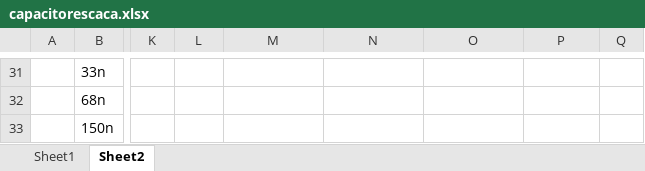
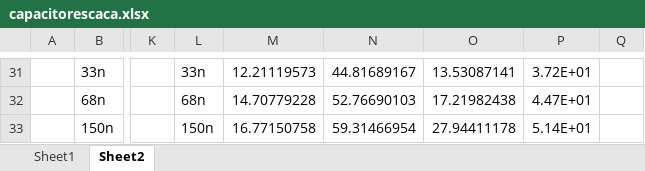
Before and after one commit to LuFernandez/lab-electronica, an Excel workbook: TP4/capacitorescaca.xlsx, sheet Sheet2, drawn as a sheet; only a part is shown, gaps mark what is left out; values as stored, in another font and other column widths than the file's, no borders; the diff covers the shown part only; the diff names each change by its address in the sheet, - before the commit and + after, or states it on an @@ line.

```diff
--- a/TP4/capacitorescaca.xlsx (sheet Sheet2)
+++ b/TP4/capacitorescaca.xlsx (sheet Sheet2)
-L31: (empty)
+L31: 33n
-M31: (empty)
+M31: 12.21119573
-N31: (empty)
+N31: 44.81689167
-O31: (empty)
+O31: 13.53087141
-P31: (empty)
+P31: 3.72E+01
-L32: (empty)
+L32: 68n
-M32: (empty)
+M32: 14.70779228
-N32: (empty)
+N32: 52.76690103
-O32: (empty)
+O32: 17.21982438
-P32: (empty)
+P32: 4.47E+01
-L33: (empty)
+L33: 150n
-M33: (empty)
+M33: 16.77150758
-N33: (empty)
+N33: 59.31466954
-O33: (empty)
+O33: 27.94411178
-P33: (empty)
+P33: 5.14E+01
```
Also changed, not shown: 13 added rows, 13 removed rows and 15 edited cells elsewhere in this sheet, formulas that keep their value, 2 other files.
